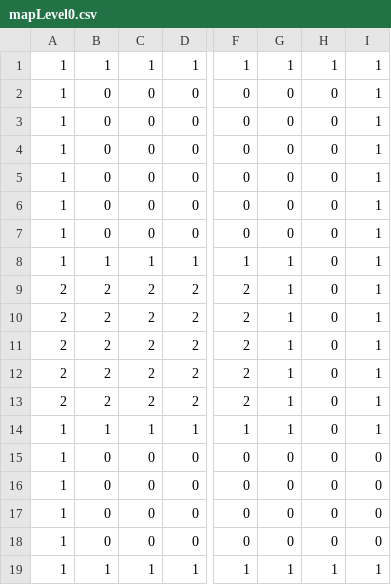
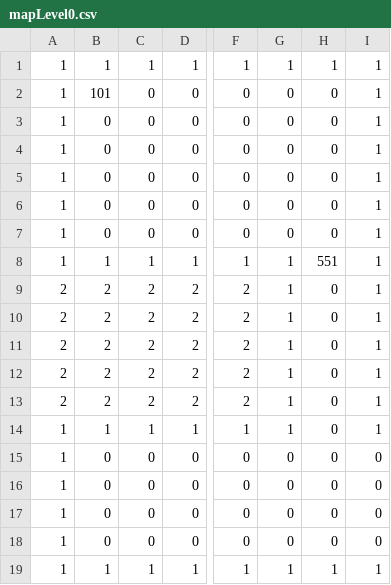
Before and after one commit to mjames44/2530Rougelike, a CSV file: 2530 Final Project - Rougelike/2530 Final Project - Rougelike/maps/mapLevel0.csv, drawn as a sheet; only a part is shown, gaps mark what is left out; the diff names each change by its address in the sheet, - before the commit and + after, or states it on an @@ line.

```diff
--- a/2530 Final Project - Rougelike/2530 Final Project - Rougelike/maps/mapLevel0.csv
+++ b/2530 Final Project - Rougelike/2530 Final Project - Rougelike/maps/mapLevel0.csv
-B2: 0
+B2: 101
-H8: 0
+H8: 551
```
Also changed, not shown: 12 other files.
